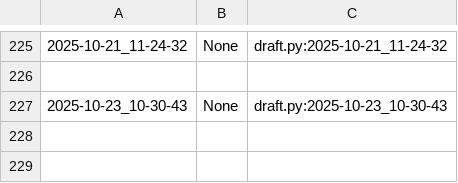
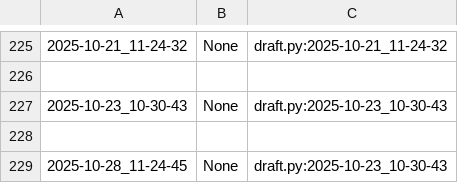
Before and after one commit to qxcode-course/poo-rc-bloco-b-hellysfernandes, a CSV file: myrep/.tko/track/poo@motoca/track.csv, drawn as a sheet; only a part is shown, gaps mark what is left out.

```diff
--- a/myrep/.tko/track/poo@motoca/track.csv
+++ b/myrep/.tko/track/poo@motoca/track.csv
@@ -227 +227,3 @@
 2025-10-23_10-30-43,None,draft.py:2025-10-23_10-30-43
+
+2025-10-28_11-24-45,None,draft.py:2025-10-23_10-30-43
```
Also changed, not shown: myrep/.tko/track/poo@notebook/track.csv, 13 other files.
